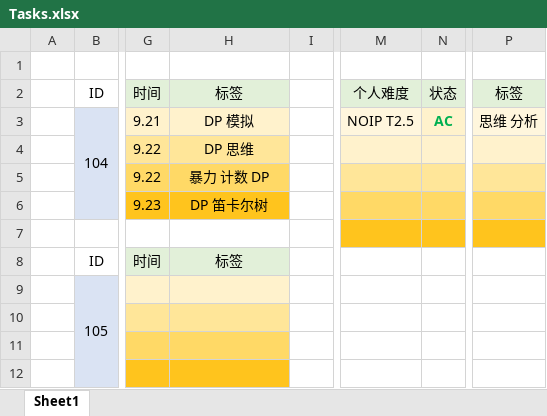
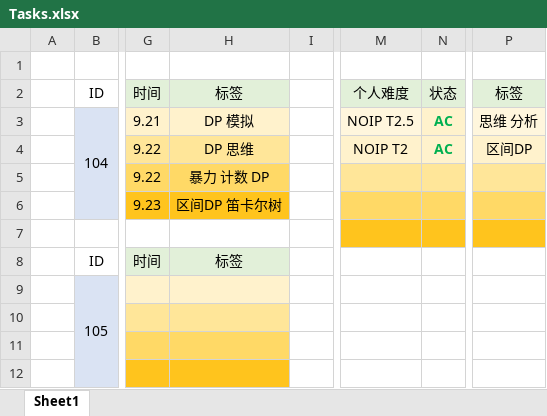
Before and after one commit to yh2021shx/Atcoder-Regular-Contest-Practice-Plan, an Excel workbook: Tasks.xlsx, sheet Sheet1, drawn as a sheet; only a part is shown, gaps mark what is left out; values as stored, in another font and other column widths than the file's, no borders; the diff names each change by its address in the sheet, - before the commit and + after, or states it on an @@ line.

Commit message:
ARC183 C update
Quality = 低
Difficulty = 2018
Personal_Difficulty = NOIP_T2
Time = 2025.9.23
Tag = 区间DP

```diff
--- a/Tasks.xlsx (sheet Sheet1)
+++ b/Tasks.xlsx (sheet Sheet1)
-M4: (empty)
+M4: NOIP T2
-N4: (empty)
+N4: AC
-P4: (empty)
+P4: 区间DP
-H6: DP 笛卡尔树
+H6: 区间DP 笛卡尔树
```
Also changed, not shown: 4 other files.
